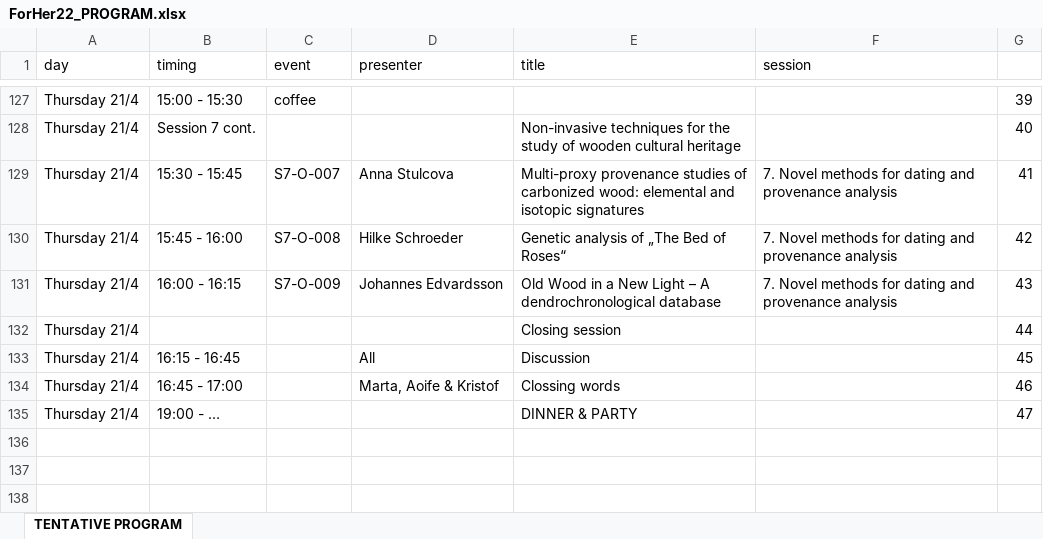
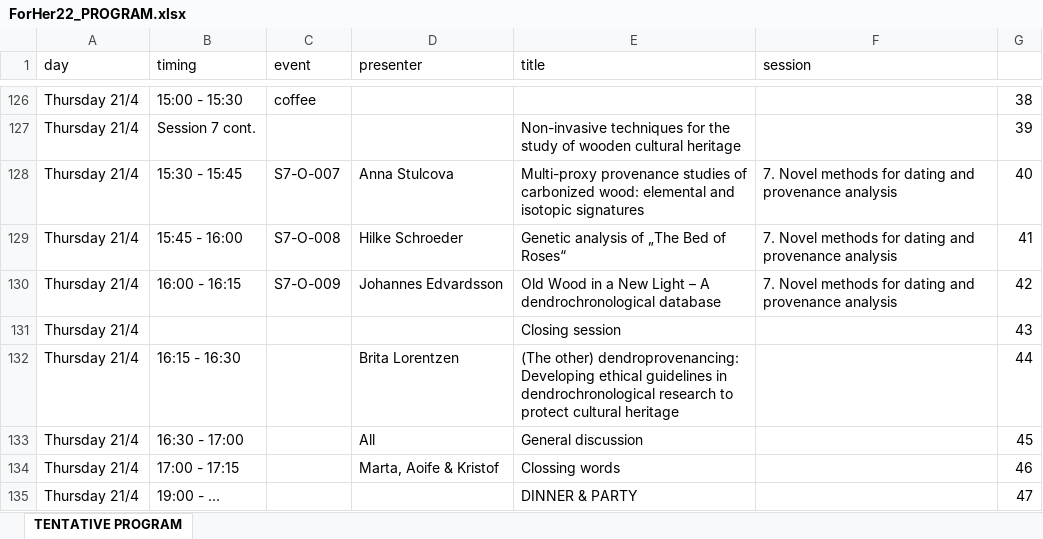
Before and after one commit to hanecakr/forests2heritage, an Excel workbook: ForHer22_PROGRAM.xlsx, sheet TENTATIVE PROGRAM, drawn as a sheet; only a part is shown, gaps mark what is left out; values as stored, in another font and other column widths than the file's, no cell formats; addresses are those after the commit; the diff covers the shown part only; the diff names each change by its address in the sheet, - before the commit and + after, or states it on an @@ line.

Commit message:
update program - adding Brita and cancellations

```diff
--- a/ForHer22_PROGRAM.xlsx (sheet TENTATIVE PROGRAM)
+++ b/ForHer22_PROGRAM.xlsx (sheet TENTATIVE PROGRAM)
-G126: 39
+G126: 38
-G127: 40
+G127: 39
-G128: 41
+G128: 40
-G129: 42
+G129: 41
-G130: 43
+G130: 42
-G131: 44
+G131: 43
+row 132: Thursday 21/4 | 16:15 - 16:30 |  | Brita Lorentzen | (The other) dendroprovenancing: Developing ethical guidelines in dendrochronological research to protect cultural heritage |  | 44
-B133 (timing): 16:15 - 16:45
+B133 (timing): 16:30 - 17:00
-E133 (title): Discussion
+E133 (title): General discussion
-B134 (timing): 16:45 - 17:00
+B134 (timing): 17:00 - 17:15
```
Also changed, not shown: 1 removed row and 27 edited cells elsewhere in this sheet, cell formats, 17 other files.
